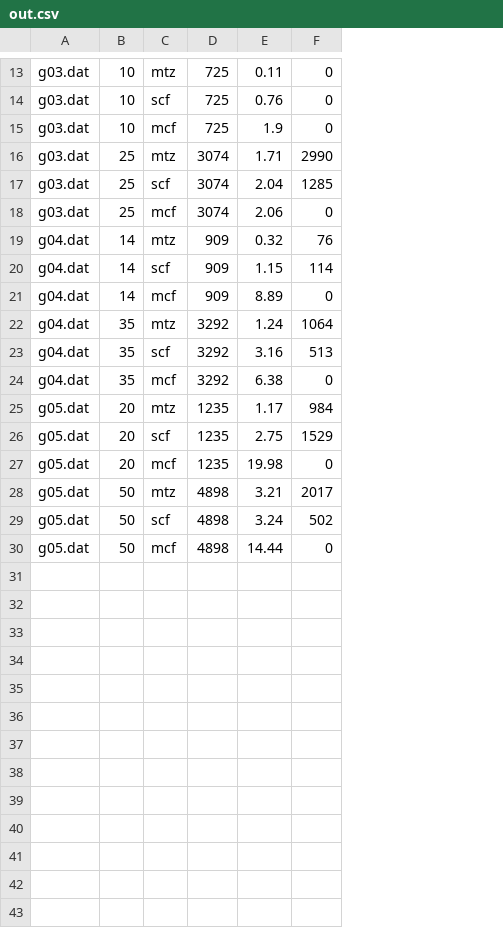
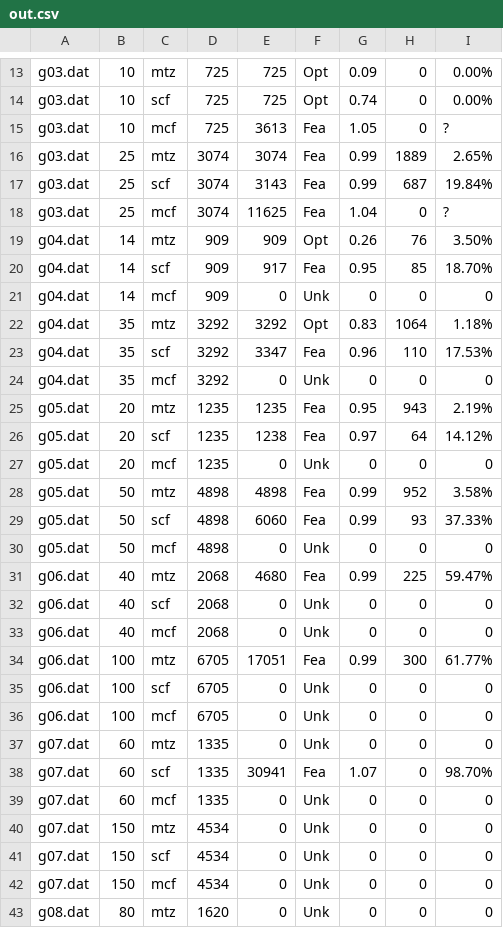
Before and after one commit to ngriebenow/tuwien-mp-milp-k-spanning-tree, a CSV file: out.csv, drawn as a sheet; only a part is shown, gaps mark what is left out; removed rows and columns are numbered as before the commit, all else as after; the diff covers the shown part only; the diff names each change by its address in the sheet, - before the commit and + after, or states it on an @@ line.

```diff
--- a/out.csv
+++ b/out.csv
-column E, rows 13-30: 0.11 | 0.76 | 1.9 | 1.71 | 2.04 | 2.06 | 0.32 | 1.15 | 8.89 | 1.24 | 3.16 | 6.38 | 1.17 | 2.75 | 19.98 | 3.21 | 3.24 | 14.44
+column E, rows 13-30: 725 | 725 | 3613 | 3074 | 3143 | 11625 | 909 | 917 | 0 | 3292 | 3347 | 0 | 1235 | 1238 | 0 | 4898 | 6060 | 0
+column F, rows 13-30: Opt | Opt | Fea | Fea | Fea | Fea | Opt | Fea | Unk | Opt | Fea | Unk | Fea | Fea | Unk | Fea | Fea | Unk
+column G, rows 13-30: 0.09 | 0.74 | 1.05 | 0.99 | 0.99 | 1.04 | 0.26 | 0.95 | 0 | 0.83 | 0.96 | 0 | 0.95 | 0.97 | 0 | 0.99 | 0.99 | 0
+column I, rows 13-30: 0.00% | 0.00% | ? | 2.65% | 19.84% | ? | 3.50% | 18.70% | 0 | 1.18% | 17.53% | 0 | 2.19% | 14.12% | 0 | 3.58% | 37.33% | 0
-H16: 2990
+H16: 1889
-H17: 1285
+H17: 687
-H20: 114
+H20: 85
-H23: 513
+H23: 110
-H25: 984
+H25: 943
-H26: 1529
+H26: 64
-H28: 2017
+H28: 952
-H29: 502
+H29: 93
+row 31: g06.dat | 40 | mtz | 2068 | 4680 | Fea | 0.99 | 225 | 59.47%
+row 32: g06.dat | 40 | scf | 2068 | 0 | Unk | 0 | 0 | 0
+row 33: g06.dat | 40 | mcf | 2068 | 0 | Unk | 0 | 0 | 0
+row 34: g06.dat | 100 | mtz | 6705 | 17051 | Fea | 0.99 | 300 | 61.77%
+row 35: g06.dat | 100 | scf | 6705 | 0 | Unk | 0 | 0 | 0
+row 36: g06.dat | 100 | mcf | 6705 | 0 | Unk | 0 | 0 | 0
+row 37: g07.dat | 60 | mtz | 1335 | 0 | Unk | 0 | 0 | 0
+row 38: g07.dat | 60 | scf | 1335 | 30941 | Fea | 1.07 | 0 | 98.70%
+row 39: g07.dat | 60 | mcf | 1335 | 0 | Unk | 0 | 0 | 0
+row 40: g07.dat | 150 | mtz | 4534 | 0 | Unk | 0 | 0 | 0
+row 41: g07.dat | 150 | scf | 4534 | 0 | Unk | 0 | 0 | 0
+row 42: g07.dat | 150 | mcf | 4534 | 0 | Unk | 0 | 0 | 0
+row 43: g08.dat | 80 | mtz | 1620 | 0 | Unk | 0 | 0 | 0
```
Also changed, not shown: 1 added row elsewhere in this file, 8 other files.
